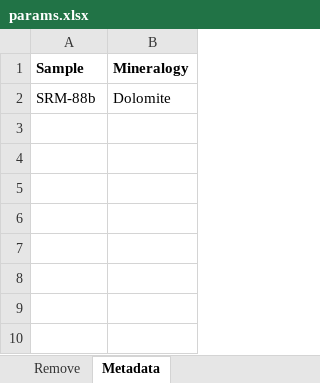
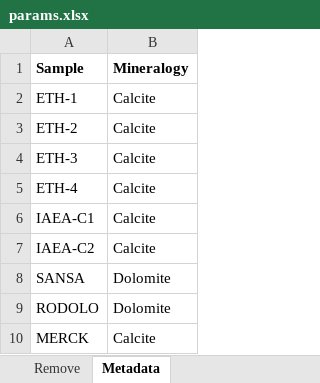
Before and after one commit to noahtrawicki/blimp, an Excel workbook: params.xlsx, sheet Metadata, drawn as a sheet; values as stored, in another font and other column widths than the file's, no borders; addresses are those after the commit; the diff names each change by its address in the sheet, - before the commit and + after, or states it on an @@ line.

Commit message:
Big update
-Removes all delta values for a cycle if the d47 fails requirements
-Calculates d18Ow using Kim and O'Neil (1997) and Anderson et al. (2021)
-Fixes DS STORE issue on Macs
-Adds SE (Nu style, before removing cycles) to individual analyses
-Fixes several small issues
-Adds D47 vs d47 plot
-Aesthetic improvements to plots

```diff
--- a/params.xlsx (sheet Metadata)
+++ b/params.xlsx (sheet Metadata)
+row 2: ETH-1 | Calcite
+row 3: ETH-2 | Calcite
+row 4: ETH-3 | Calcite
+row 5: ETH-4 | Calcite
+row 6: IAEA-C1 | Calcite
+row 7: IAEA-C2 | Calcite
-A8 (Sample): SRM-88b
+A8 (Sample): SANSA
+row 9: RODOLO | Dolomite
+row 10: MERCK | Calcite
```
Also changed, not shown: sheet Thresholds, sheet Names_to_change, 6 other files.
